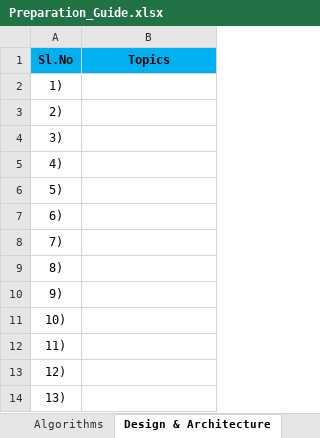
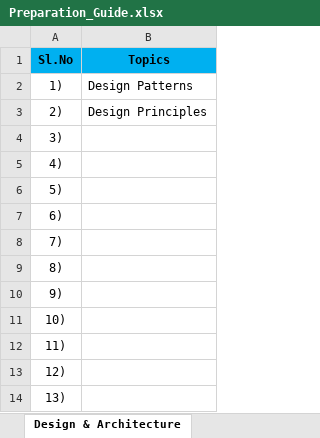
Before and after one commit to devprocha/MyJava, an Excel workbook: docs/Preparation_Guide.xlsx, sheet Design & Architecture, drawn as a sheet; values as stored, in another font and other column widths than the file's, no borders; the diff names each change by its address in the sheet, - before the commit and + after, or states it on an @@ line.

```diff
--- a/docs/Preparation_Guide.xlsx (sheet Design & Architecture)
+++ b/docs/Preparation_Guide.xlsx (sheet Design & Architecture)
-B2 (Topics): (empty)
+B2 (Topics): Design Patterns
-B3 (Topics): (empty)
+B3 (Topics): Design Principles
```
Also changed, not shown: sheet DevOps, sheet Scripting Languages, sheet Topics, sheet Web Technologies, sheet Programming Languages, other sheet tabs.
